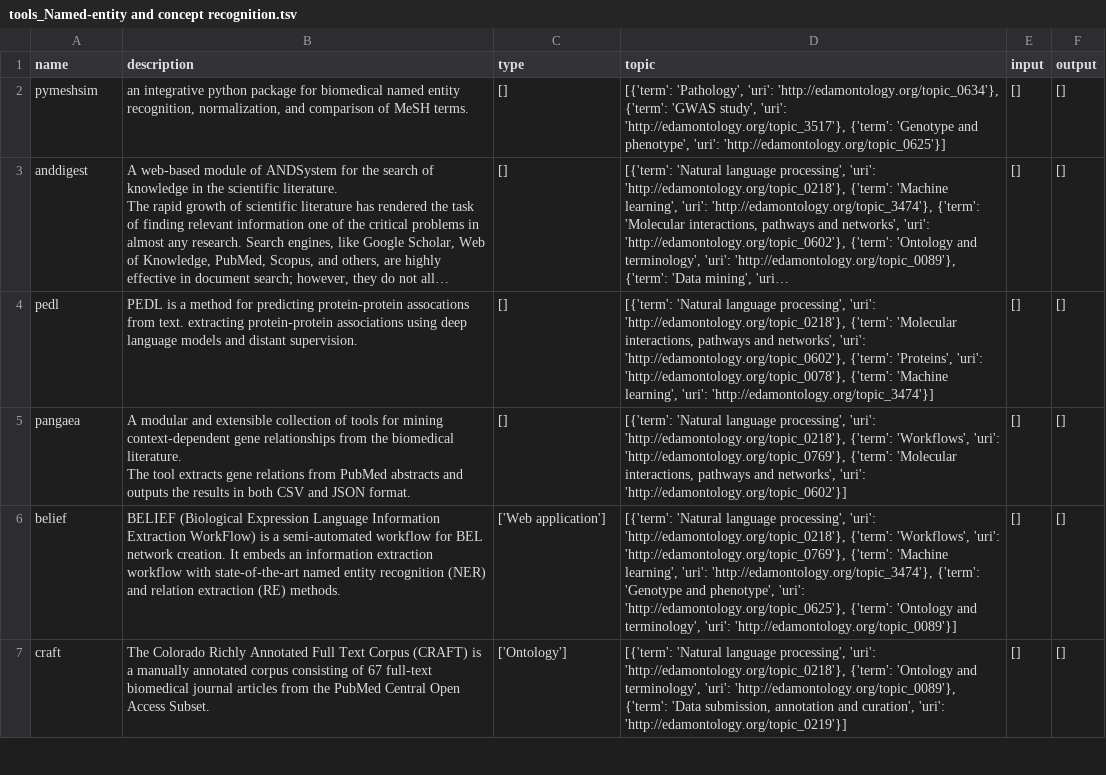
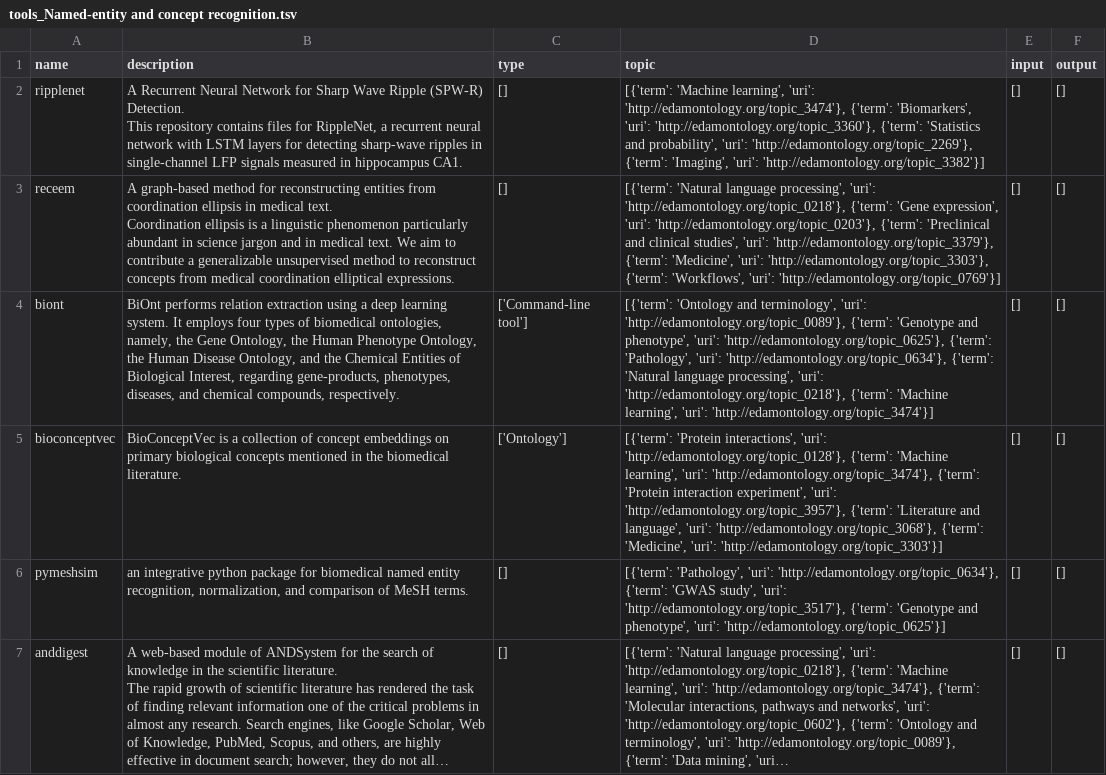
Before and after one commit to FAIRplus/WP3_FAIR_tooling, a TSV file: tool_discovery/outputs/ontology/tools_Named-entity and concept recognition.tsv, drawn as a sheet; only a part is shown; the shorter side is filled out with more unchanged rows; long unchanged cells end in …; ↵ is a line break in a cell; the diff names each change by its address in the sheet, - before the commit and + after, or states it on an @@ line.

```diff
--- a/tool_discovery/outputs/ontology/tools_Named-entity and concept recognition.tsv
+++ b/tool_discovery/outputs/ontology/tools_Named-entity and concept recognition.tsv
+row 2: ripplenet | A Recurrent Neural Network for Sharp Wave Ripple (SPW-R) Detection. ↵ This repository contains files for RippleNet, a recurrent neural network with LSTM layers for detecting sharp-wave ripples in single-channel LFP signals measured in hippocampus CA1. | [] | [{'term': 'Machine learning', 'uri': 'http://edamontology.org/topic_3474'}, {'term': 'Biomarkers', 'uri': 'http://edamontology.org/topic_3360'}, {'term': 'Statistics and probability', 'uri': 'http://edamontology.org/topic_2269'}, {'term': 'Imaging', 'uri': 'http://edamontology.org/topic_3382'}] | [] | []
+row 3: receem | A graph-based method for reconstructing entities from coordination ellipsis in medical text. ↵ Coordination ellipsis is a linguistic phenomenon particularly abundant in science jargon and in medical text. We aim to contribute a generalizable unsupervised method to reconstruct concepts from medical coordination elliptical expressions. | [] | [{'term': 'Natural language processing', 'uri': 'http://edamontology.org/topic_0218'}, {'term': 'Gene expression', 'uri': 'http://edamontology.org/topic_0203'}, {'term': 'Preclinical and clinical studies', 'uri': 'http://edamontology.org/topic_3379'}, {'term': 'Medicine', 'uri': 'http://edamontology.org/topic_3303'}, {'term': 'Workflows', 'uri': 'http://edamontology.org/topic_0769'}] | [] | []
+row 4: biont | BiOnt performs relation extraction using a deep learning system. It employs four types of biomedical ontologies, namely, the Gene Ontology, the Human Phenotype Ontology, the Human Disease Ontology, and the Chemical Entities of Biological Interest, regarding gene-products, phenotypes, diseases, and chemical compounds, respectively. | ['Command-line tool'] | [{'term': 'Ontology and terminology', 'uri': 'http://edamontology.org/topic_0089'}, {'term': 'Genotype and phenotype', 'uri': 'http://edamontology.org/topic_0625'}, {'term': 'Pathology', 'uri': 'http://edamontology.org/topic_0634'}, {'term': 'Natural language processing', 'uri': 'http://edamontology.org/topic_0218'}, {'term': 'Machine learning', 'uri': 'http://edamontology.org/topic_3474'}] | [] | []
+row 5: bioconceptvec | BioConceptVec is a collection of concept embeddings on primary biological concepts mentioned in the biomedical literature. | ['Ontology'] | [{'term': 'Protein interactions', 'uri': 'http://edamontology.org/topic_0128'}, {'term': 'Machine learning', 'uri': 'http://edamontology.org/topic_3474'}, {'term': 'Protein interaction experiment', 'uri': 'http://edamontology.org/topic_3957'}, {'term': 'Literature and language', 'uri': 'http://edamontology.org/topic_3068'}, {'term': 'Medicine', 'uri': 'http://edamontology.org/topic_3303'}] | [] | []
```
Also changed, not shown: tool_discovery/outputs/20210122_ETL_ranked_by_counts.csv, tool_discovery/outputs/ETL/tools_Database management.tsv, 44 other files.
